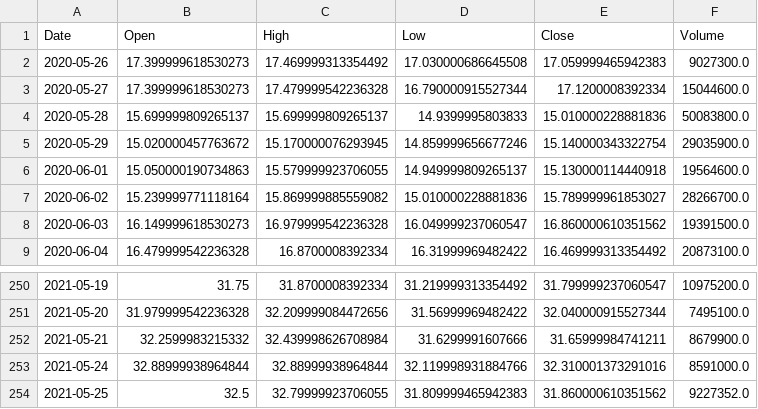
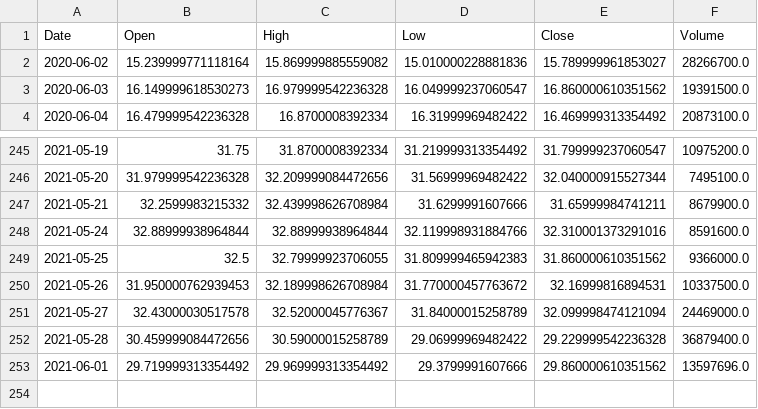
Before and after one commit to BashirAljounaidy/python, a CSV file: Saved/HPQ.csv, drawn as a sheet; only a part is shown, gaps mark what is left out.

```diff
--- a/Saved/HPQ.csv
+++ b/Saved/HPQ.csv
@@ -1,7 +1,2 @@
 Date,Open,High,Low,Close,Volume
-2020-05-26,17.399999618530273,17.469999313354492,17.030000686645508,17.059999465942383,9027300.0
-2020-05-27,17.399999618530273,17.479999542236328,16.790000915527344,17.1200008392334,15044600.0
-2020-05-28,15.699999809265137,15.699999809265137,14.9399995803833,15.010000228881836,50083800.0
-2020-05-29,15.020000457763672,15.170000076293945,14.859999656677246,15.140000343322754,29035900.0
-2020-06-01,15.050000190734863,15.579999923706055,14.949999809265137,15.130000114440918,19564600.0
 2020-06-02,15.239999771118164,15.869999885559082,15.010000228881836,15.789999961853027,28266700.0
@@ -252,3 +247,7 @@ Date,Open,High,Low,Close,Volume
 2021-05-21,32.2599983215332,32.439998626708984,31.6299991607666,31.65999984741211,8679900.0
-2021-05-24,32.88999938964844,32.88999938964844,32.119998931884766,32.310001373291016,8591000.0
-2021-05-25,32.5,32.79999923706055,31.809999465942383,31.860000610351562,9227352.0
+2021-05-24,32.88999938964844,32.88999938964844,32.119998931884766,32.310001373291016,8591600.0
+2021-05-25,32.5,32.79999923706055,31.809999465942383,31.860000610351562,9366000.0
+2021-05-26,31.950000762939453,32.189998626708984,31.770000457763672,32.16999816894531,10337500.0
+2021-05-27,32.43000030517578,32.52000045776367,31.84000015258789,32.099998474121094,24469000.0
+2021-05-28,30.459999084472656,30.59000015258789,29.06999969482422,29.229999542236328,36879400.0
+2021-06-01,29.719999313354492,29.969999313354492,29.3799991607666,29.860000610351562,13597696.0
```
Also changed, not shown: 15 other files.
